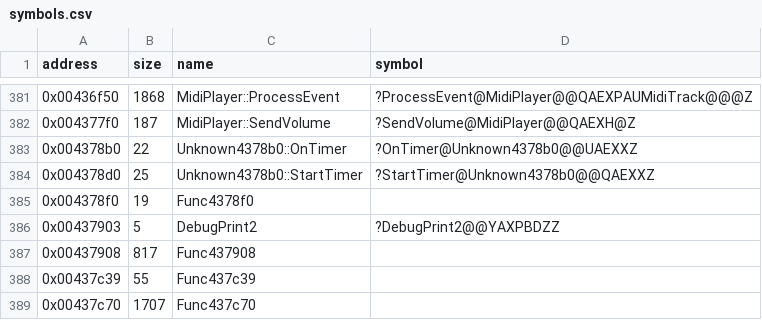
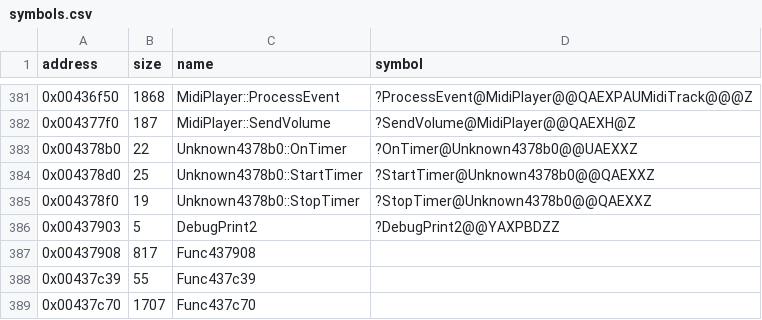
Before and after one commit to Cirno-Labs/th07, a CSV file: config/symbols.csv, drawn as a sheet; only a part is shown, gaps mark what is left out.

Commit message:
Decompile Unknown4378b0::StopTimer (0x4378f0)

```diff
--- a/config/symbols.csv
+++ b/config/symbols.csv
@@ -384,3 +384,3 @@ address,size,name,symbol
 0x004378d0,25,Unknown4378b0::StartTimer,?StartTimer@Unknown4378b0@@QAEXXZ
-0x004378f0,19,Func4378f0,
+0x004378f0,19,Unknown4378b0::StopTimer,?StopTimer@Unknown4378b0@@QAEXXZ
 0x00437903,5,DebugPrint2,?DebugPrint2@@YAXPBDZZ
```
Also changed, not shown: 3 other files.
